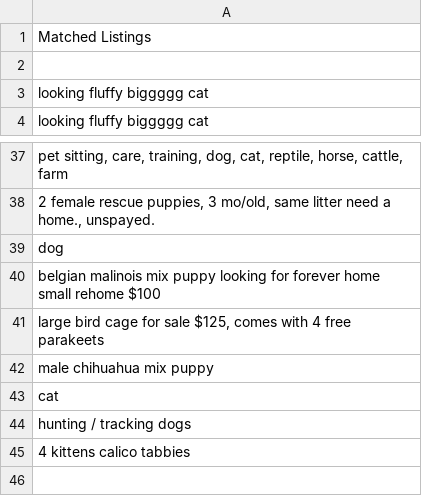
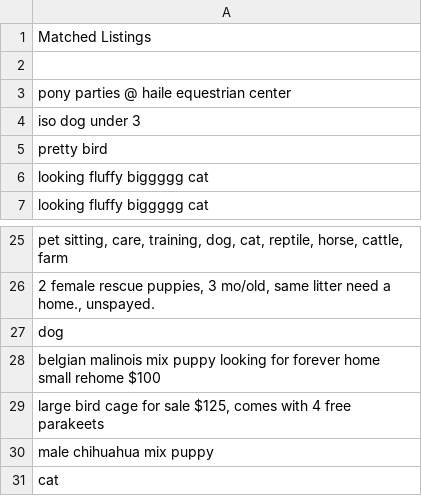
Before and after one commit to morganmanning/wildlife-trade, a CSV file: scraping_test/data/filtered_listings.csv, drawn as a sheet; only a part is shown, gaps mark what is left out; the diff covers the shown part only.

```diff
--- a/scraping_test/data/filtered_listings.csv
+++ b/scraping_test/data/filtered_listings.csv
@@ -2,2 +2,5 @@ Matched Listings
 
+pony parties @ haile equestrian center
+iso dog under 3
+pretty bird
 looking fluffy biggggg cat
@@ -43,3 +31 @@ male chihuahua mix puppy
 cat
-hunting / tracking dogs
-4 kittens calico tabbies
```
Also changed, not shown: 13 removed rows elsewhere in this file, 4 other files.
